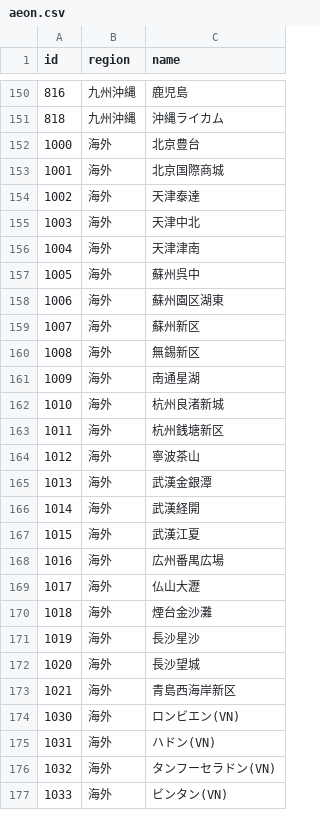
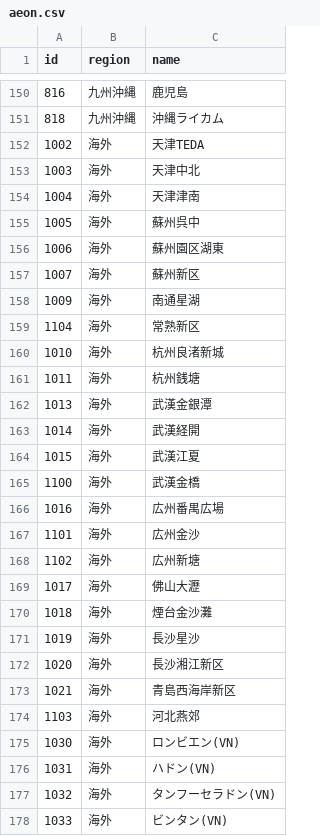
Before and after one commit to serucar767/shop, a CSV file: data/aeon.csv, drawn as a sheet; only a part is shown, gaps mark what is left out.

Commit message:
Update aeon.csv with new region and station data
Replaced existing entries in aeon.csv with new data.

```diff
--- a/data/aeon.csv
+++ b/data/aeon.csv
@@ -151,5 +151,3 @@ id,region,name
 818,九州沖縄,沖縄ライカム
-1000,海外,北京豊台
-1001,海外,北京国際商城
-1002,海外,天津泰達
+1002,海外,天津TEDA
 1003,海外,天津中北
@@ -159,7 +157,6 @@ id,region,name
 1007,海外,蘇州新区
-1008,海外,無錫新区
 1009,海外,南通星湖
+1104,海外,常熟新区
 1010,海外,杭州良渚新城
-1011,海外,杭州銭塘新区
-1012,海外,寧波茶山
+1011,海外,杭州銭塘
 1013,海外,武漢金銀潭
@@ -167,8 +164,12 @@ id,region,name
 1015,海外,武漢江夏
+1100,海外,武漢金橋
 1016,海外,広州番禺広場
-1017,海外,仏山大瀝
+1101,海外,広州金沙
+1102,海外,広州新塘
+1017,海外,佛山大瀝
 1018,海外,煙台金沙灘
 1019,海外,長沙星沙
-1020,海外,長沙望城
+1020,海外,長沙湘江新区
 1021,海外,青島西海岸新区
+1103,海外,河北燕郊
 1030,海外,ロンビエン(VN)
```
